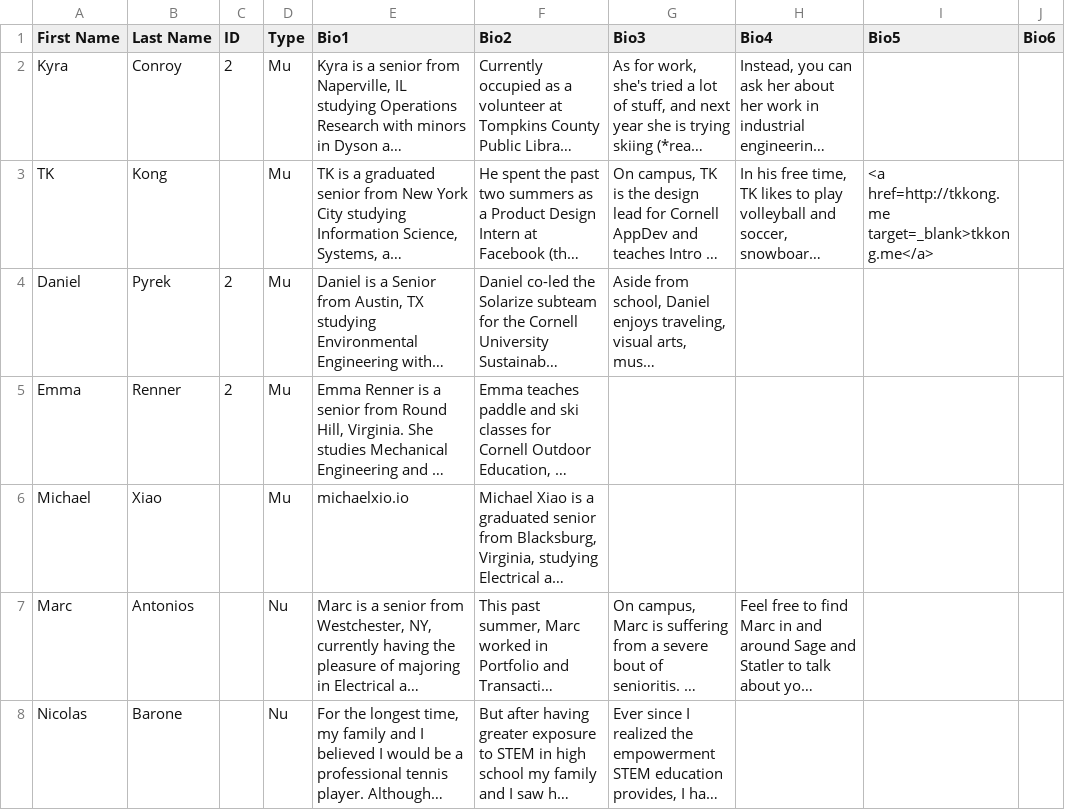
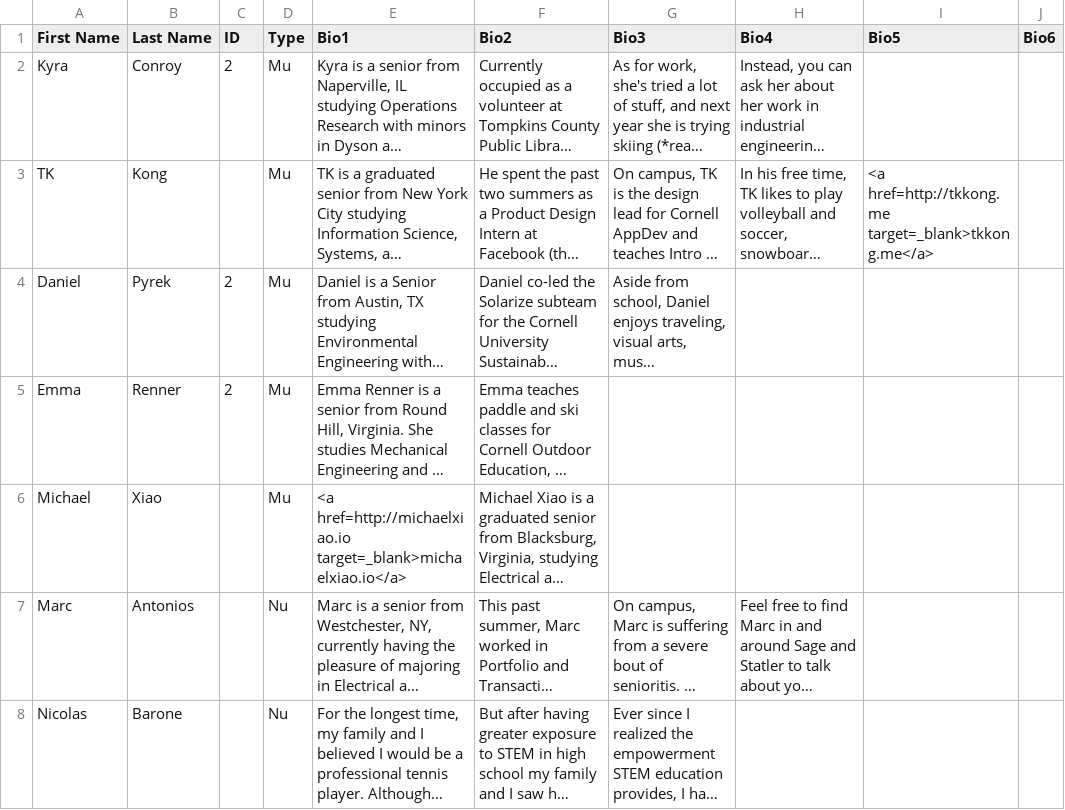
Before and after one commit to cornellWebmaster/ttFlask, a TSV file: data/brothers/brothers.tsv, drawn as a sheet; only a part is shown; long unchanged cells end in …; the diff names each change by its address in the sheet, - before the commit and + after, or states it on an @@ line.

Commit message:
fixed michael link

```diff
--- a/data/brothers/brothers.tsv
+++ b/data/brothers/brothers.tsv
-E6 (Bio1): michaelxio.io
+E6 (Bio1): <a href=http://michaelxiao.io target=_blank>michaelxiao.io</a>
```
